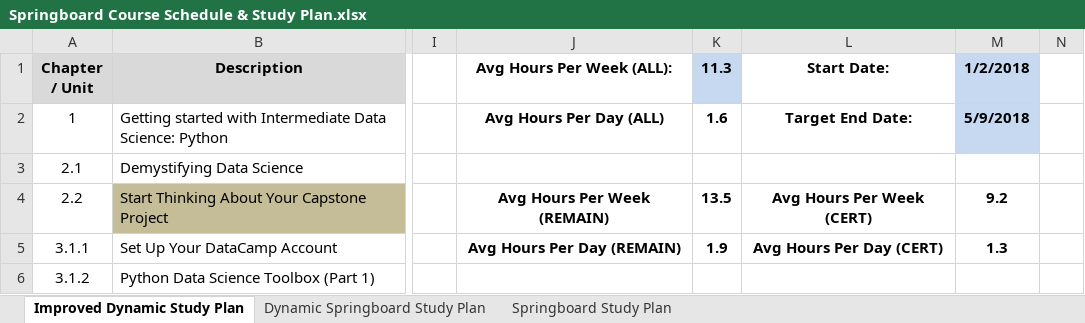
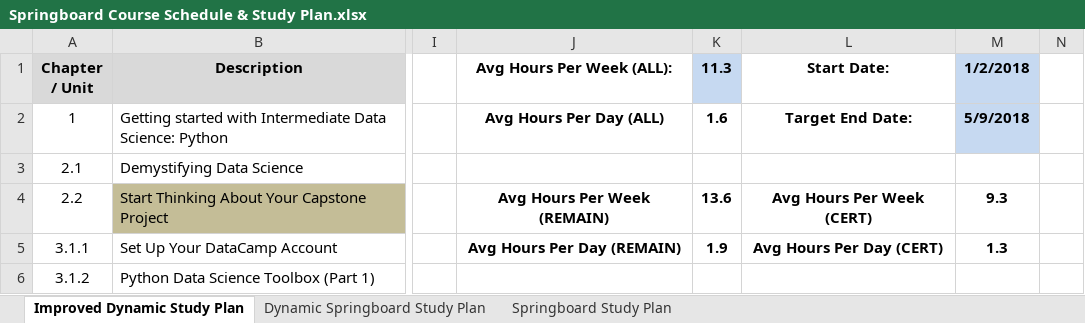
Before and after one commit to BrianLDev/Data-Science-Intensive-Springboard, an Excel workbook: Springboard Course Schedule & Study Plan.xlsx, sheet Improved Dynamic Study Plan, drawn as a sheet; only a part is shown, gaps mark what is left out; values as stored, in another font and other column widths than the file's, no borders; the diff names each change by its address in the sheet, - before the commit and + after, or states it on an @@ line.

Commit message:
fixed course scheduler

```diff
--- a/Springboard Course Schedule & Study Plan.xlsx (sheet Improved Dynamic Study Plan)
+++ b/Springboard Course Schedule & Study Plan.xlsx (sheet Improved Dynamic Study Plan)
-K4 (11.3): 13.5
+K4 (11.3): 13.6
-M4 (1/2/2018): 9.2
+M4 (1/2/2018): 9.3
```
